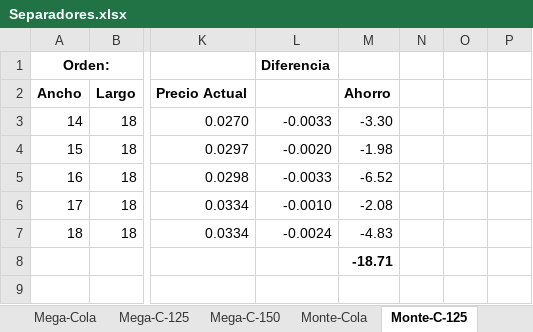
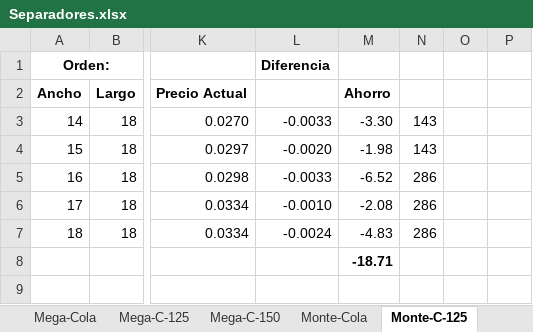
Before and after one commit to ALEXX4891/palnt-backend, an Excel workbook: trash/Separadores.xlsx, sheet Monte-C-125, drawn as a sheet; only a part is shown, gaps mark what is left out; values as stored, in another font and other column widths than the file's, no borders; conditional formats not drawn; the diff covers the shown part only; the diff names each change by its address in the sheet, - before the commit and + after, or states it on an @@ line.

```diff
--- a/trash/Separadores.xlsx (sheet Monte-C-125)
+++ b/trash/Separadores.xlsx (sheet Monte-C-125)
-N3:N4: (empty)
+N3:N4: 143
-N5:N7: (empty)
+N5:N7: 286
```
Also changed, not shown: 25 added rows elsewhere in this sheet, sheet Лист1, sheet мой расчет, sheet мой расчет (2), sheet Monte-C-150, sheet Monte-Cola, other sheet tabs, charts or pictures, 5 other files.
